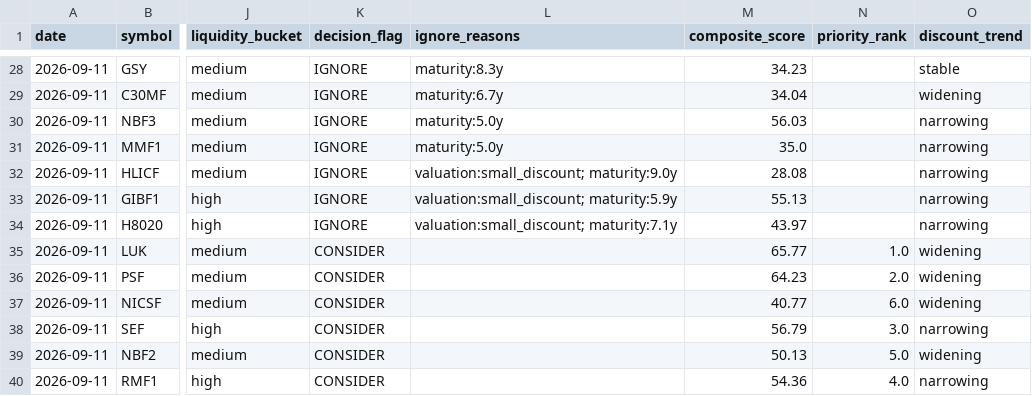
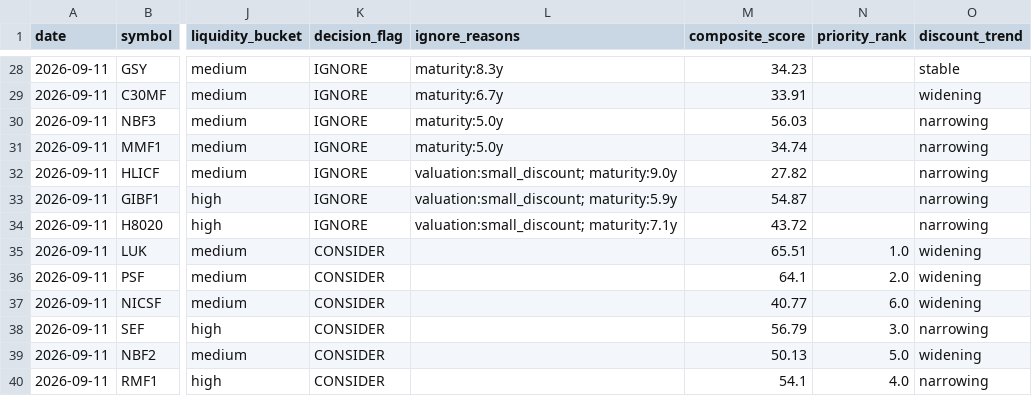
Before and after one commit to Uknowme-h/nepal-mf-quant, a CSV file: data/processed/mf_decision_table.csv, drawn as a sheet; only a part is shown, gaps mark what is left out; the diff covers the shown part only; the diff names each change by its address in the sheet, - before the commit and + after, or states it on an @@ line.

```diff
--- a/data/processed/mf_decision_table.csv
+++ b/data/processed/mf_decision_table.csv
-M29 (composite_score): 34.04
+M29 (composite_score): 33.91
-M31 (composite_score): 35.0
+M31 (composite_score): 34.74
-M32 (composite_score): 28.08
+M32 (composite_score): 27.82
-M33 (composite_score): 55.13
+M33 (composite_score): 54.87
-M34 (composite_score): 43.97
+M34 (composite_score): 43.72
-M35 (composite_score): 65.77
+M35 (composite_score): 65.51
-M36 (composite_score): 64.23
+M36 (composite_score): 64.1
-M40 (composite_score): 54.36
+M40 (composite_score): 54.1
```
Also changed, not shown: 19 edited cells elsewhere in this file, data/processed/mf_data_quality.csv, data/processed/mf_returns.csv, 7 other files.
